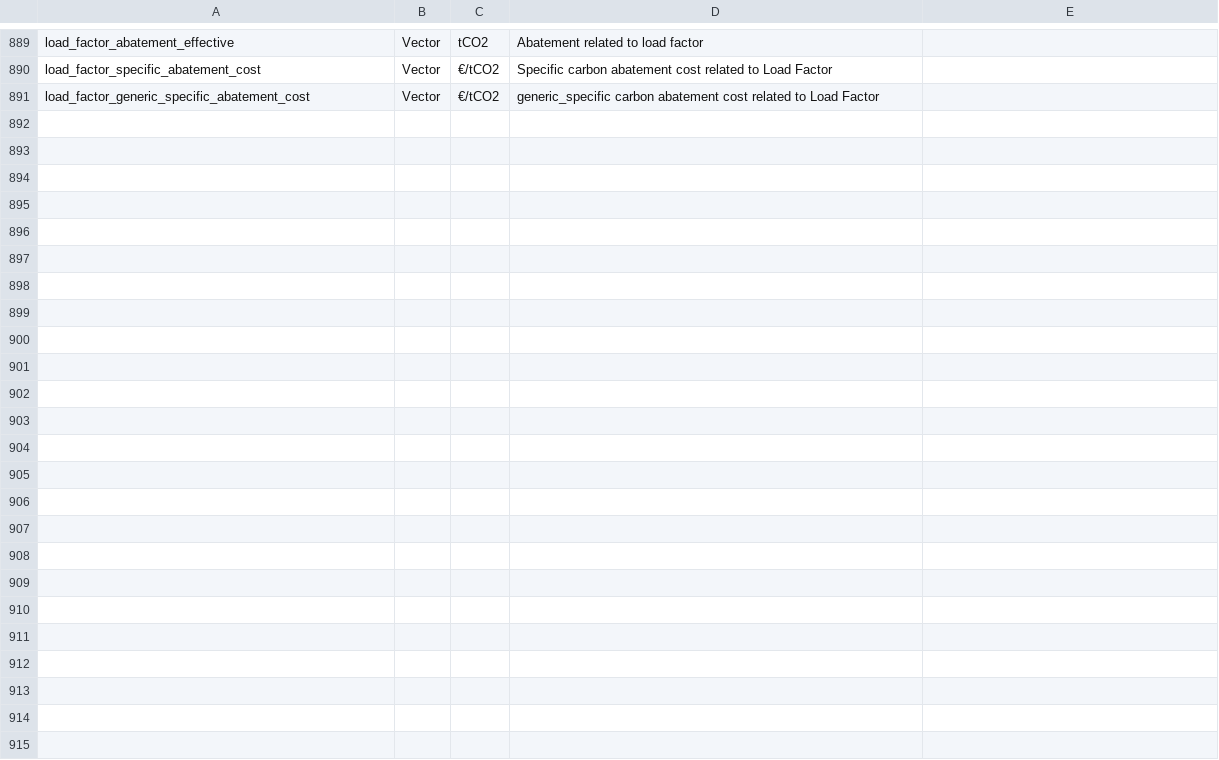
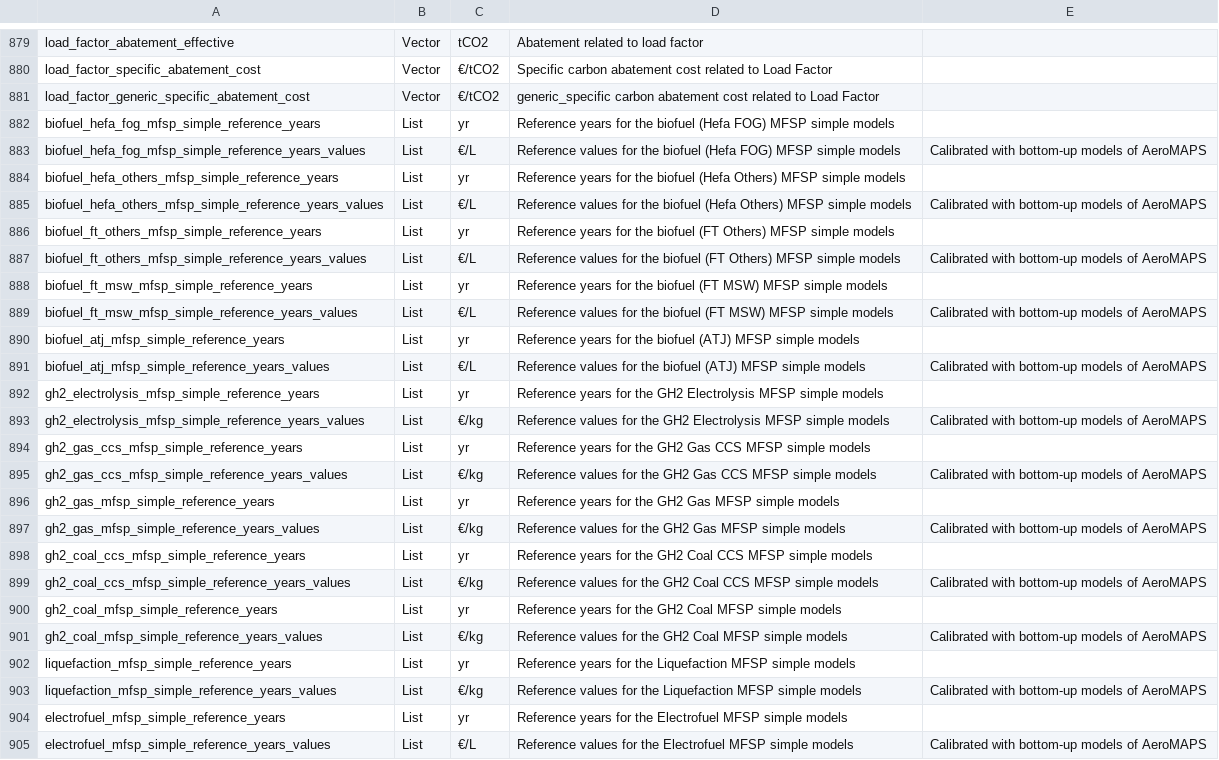
Before and after one commit to AeroMAPS/AeroMAPS, a CSV file: aeromaps/resources/data/data_information.csv, drawn as a sheet; only a part is shown, gaps mark what is left out; the diff covers the shown part only; the diff names each change by its address in the sheet, - before the commit and + after, or states it on an @@ line.

```diff
--- a/aeromaps/resources/data/data_information.csv
+++ b/aeromaps/resources/data/data_information.csv
+row 882: biofuel_hefa_fog_mfsp_simple_reference_years | List | yr | Reference years for the biofuel (Hefa FOG) MFSP simple models
+row 883: biofuel_hefa_fog_mfsp_simple_reference_years_values | List | €/L | Reference values for the biofuel (Hefa FOG) MFSP simple models | Calibrated with bottom-up models of AeroMAPS
+row 884: biofuel_hefa_others_mfsp_simple_reference_years | List | yr | Reference years for the biofuel (Hefa Others) MFSP simple models
+row 885: biofuel_hefa_others_mfsp_simple_reference_years_values | List | €/L | Reference values for the biofuel (Hefa Others) MFSP simple models | Calibrated with bottom-up models of AeroMAPS
+row 886: biofuel_ft_others_mfsp_simple_reference_years | List | yr | Reference years for the biofuel (FT Others) MFSP simple models
+row 887: biofuel_ft_others_mfsp_simple_reference_years_values | List | €/L | Reference values for the biofuel (FT Others) MFSP simple models | Calibrated with bottom-up models of AeroMAPS
+row 888: biofuel_ft_msw_mfsp_simple_reference_years | List | yr | Reference years for the biofuel (FT MSW) MFSP simple models
+row 889: biofuel_ft_msw_mfsp_simple_reference_years_values | List | €/L | Reference values for the biofuel (FT MSW) MFSP simple models | Calibrated with bottom-up models of AeroMAPS
+row 890: biofuel_atj_mfsp_simple_reference_years | List | yr | Reference years for the biofuel (ATJ) MFSP simple models
+row 891: biofuel_atj_mfsp_simple_reference_years_values | List | €/L | Reference values for the biofuel (ATJ) MFSP simple models | Calibrated with bottom-up models of AeroMAPS
+row 892: gh2_electrolysis_mfsp_simple_reference_years | List | yr | Reference years for the GH2 Electrolysis MFSP simple models
+row 893: gh2_electrolysis_mfsp_simple_reference_years_values | List | €/kg | Reference values for the GH2 Electrolysis MFSP simple models | Calibrated with bottom-up models of AeroMAPS
+row 894: gh2_gas_ccs_mfsp_simple_reference_years | List | yr | Reference years for the GH2 Gas CCS MFSP simple models
+row 895: gh2_gas_ccs_mfsp_simple_reference_years_values | List | €/kg | Reference values for the GH2 Gas CCS MFSP simple models | Calibrated with bottom-up models of AeroMAPS
+row 896: gh2_gas_mfsp_simple_reference_years | List | yr | Reference years for the GH2 Gas MFSP simple models
+row 897: gh2_gas_mfsp_simple_reference_years_values | List | €/kg | Reference values for the GH2 Gas MFSP simple models | Calibrated with bottom-up models of AeroMAPS
+row 898: gh2_coal_ccs_mfsp_simple_reference_years | List | yr | Reference years for the GH2 Coal CCS MFSP simple models
+row 899: gh2_coal_ccs_mfsp_simple_reference_years_values | List | €/kg | Reference values for the GH2 Coal CCS MFSP simple models | Calibrated with bottom-up models of AeroMAPS
+row 900: gh2_coal_mfsp_simple_reference_years | List | yr | Reference years for the GH2 Coal MFSP simple models
+row 901: gh2_coal_mfsp_simple_reference_years_values | List | €/kg | Reference values for the GH2 Coal MFSP simple models | Calibrated with bottom-up models of AeroMAPS
+row 902: liquefaction_mfsp_simple_reference_years | List | yr | Reference years for the Liquefaction MFSP simple models
+row 903: liquefaction_mfsp_simple_reference_years_values | List | €/kg | Reference values for the Liquefaction MFSP simple models | Calibrated with bottom-up models of AeroMAPS
+row 904: electrofuel_mfsp_simple_reference_years | List | yr | Reference years for the Electrofuel MFSP simple models
+row 905: electrofuel_mfsp_simple_reference_years_values | List | €/L | Reference values for the Electrofuel MFSP simple models | Calibrated with bottom-up models of AeroMAPS
```
Also changed, not shown: 10 removed rows elsewhere in this file, 1 other file.
